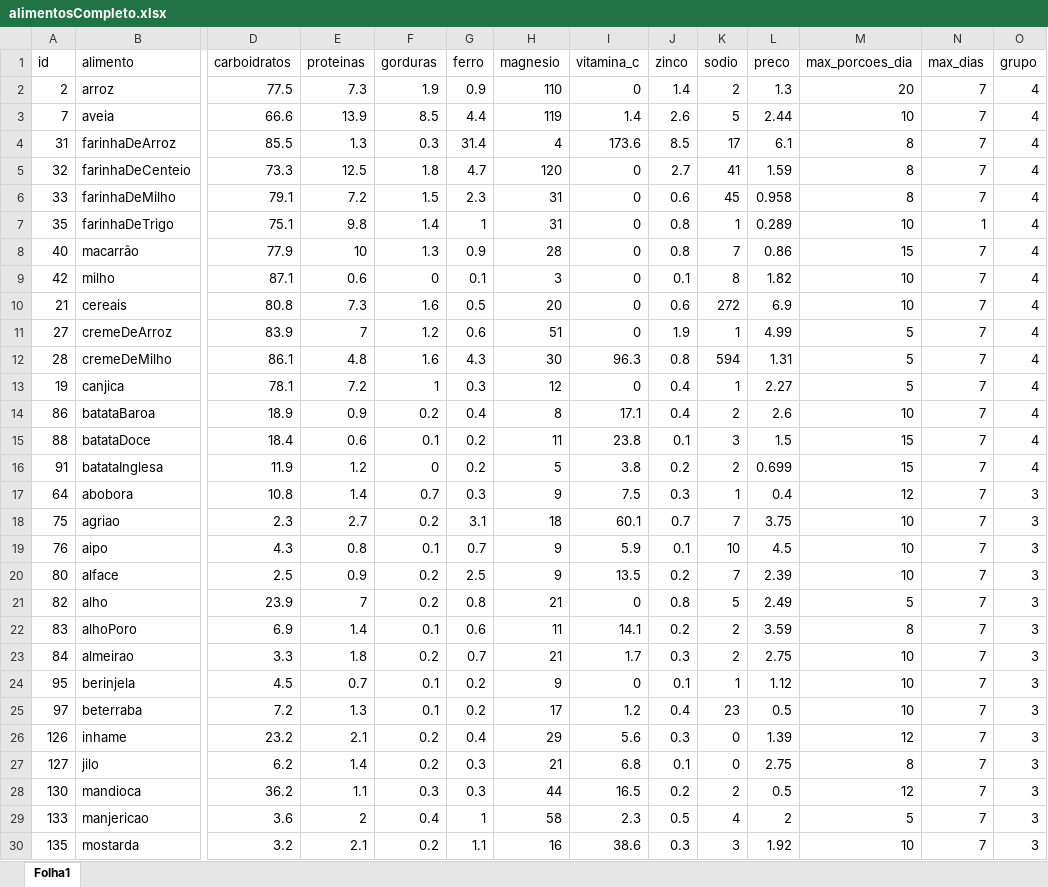
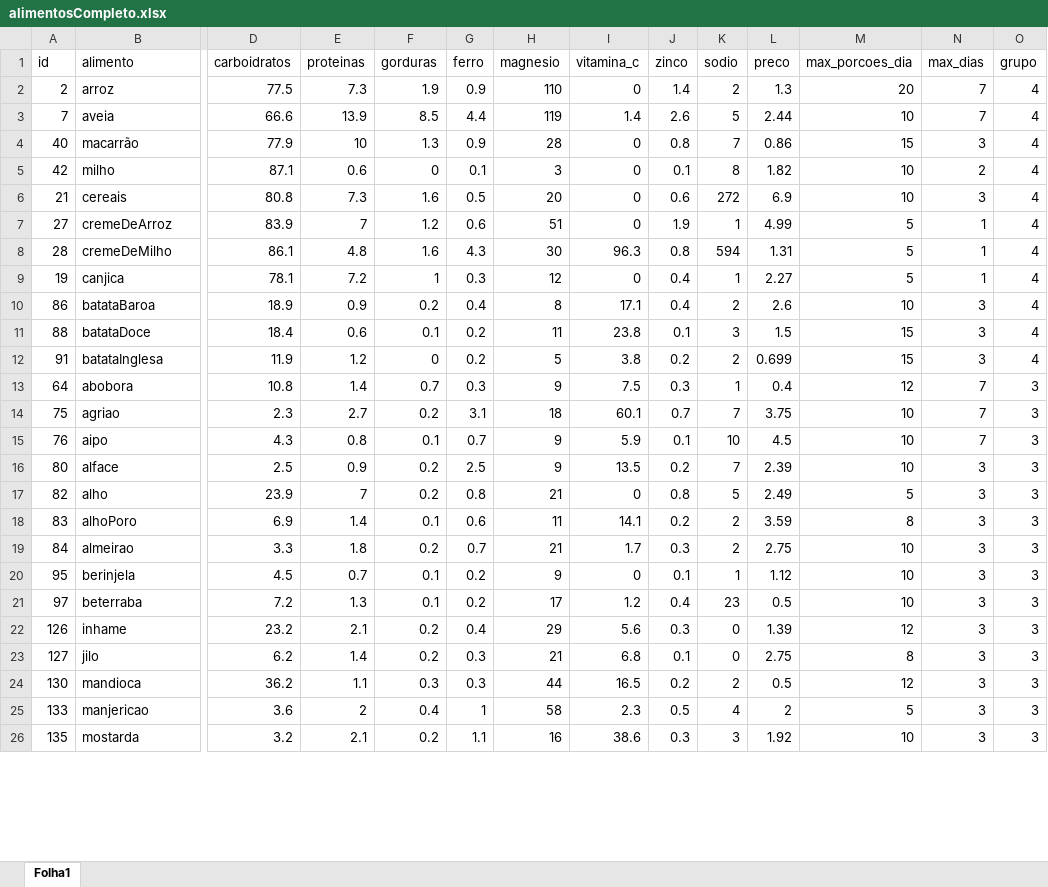
Before and after one commit to acpDaniel/pesquisaOperacional, an Excel workbook: alimentosCompleto.xlsx, sheet Folha1, drawn as a sheet; only a part is shown, gaps mark what is left out; values as stored, in another font and other column widths than the file's, no borders; removed rows and columns are numbered as before the commit, all else as after; rows hold the shown columns only; the diff covers the shown part only; the diff names each change by its address in the sheet, - before the commit and + after, or states it on an @@ line.

```diff
--- a/alimentosCompleto.xlsx (sheet Folha1)
+++ b/alimentosCompleto.xlsx (sheet Folha1)
-row 4: 31 | farinhaDeArroz | 85.5 | 1.3 | 0.3 | 31.4 | 4 | 173.6 | 8.5 | 17 | 6.1 | 8 | 7 | 4
-row 5: 32 | farinhaDeCenteio | 73.3 | 12.5 | 1.8 | 4.7 | 120 | 0 | 2.7 | 41 | 1.59 | 8 | 7 | 4
-row 6: 33 | farinhaDeMilho | 79.1 | 7.2 | 1.5 | 2.3 | 31 | 0 | 0.6 | 45 | 0.958 | 8 | 7 | 4
-row 7: 35 | farinhaDeTrigo | 75.1 | 9.8 | 1.4 | 1 | 31 | 0 | 0.8 | 1 | 0.289 | 10 | 1 | 4
-N4 (max_dias): 7
+N4 (max_dias): 3
-N5 (max_dias): 7
+N5 (max_dias): 2
-N6 (max_dias): 7
+N6 (max_dias): 3
-N7:N9 (max_dias): 7
+N7:N9 (max_dias): 1
-N10:N12 (max_dias): 7
+N10:N12 (max_dias): 3
-N16:N26 (max_dias): 7
+N16:N26 (max_dias): 3
```
Also changed, not shown: 3 removed rows and 20 edited cells elsewhere in this sheet, 4 other files.
